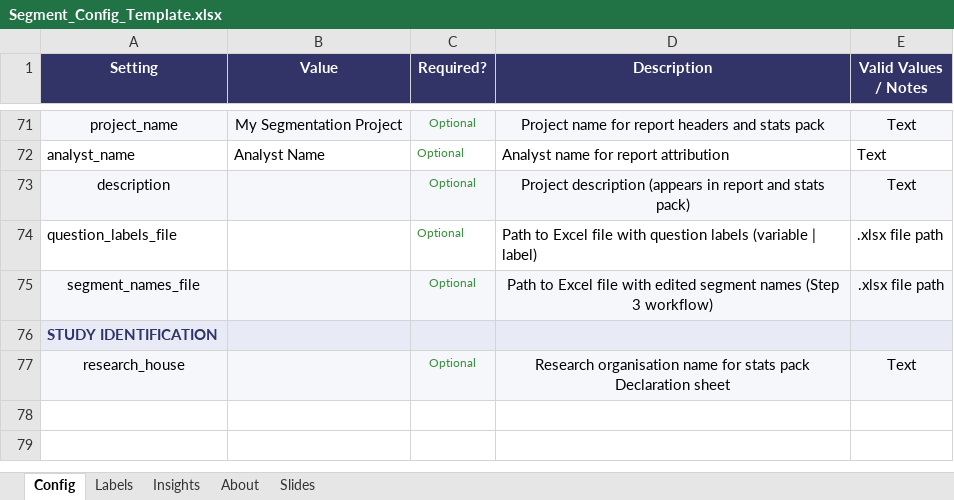
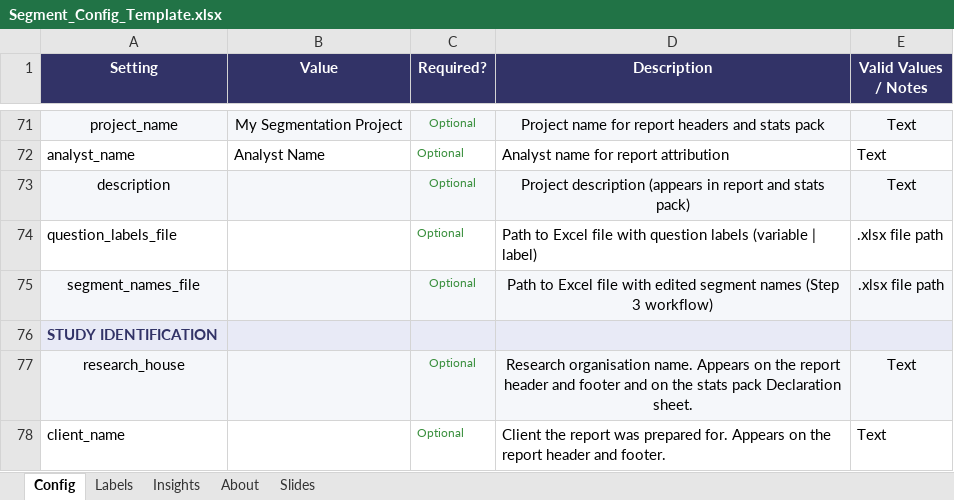
Before and after one commit to DuncanRBrett/Turas, an Excel workbook: modules/segment/docs/templates/Segment_Config_Template.xlsx, sheet Config, drawn as a sheet; only a part is shown, gaps mark what is left out; values as stored, in another font and other column widths than the file's, no borders; the diff names each change by its address in the sheet, - before the commit and + after, or states it on an @@ line.

```diff
--- a/modules/segment/docs/templates/Segment_Config_Template.xlsx (sheet Config)
+++ b/modules/segment/docs/templates/Segment_Config_Template.xlsx (sheet Config)
-D77 (Description): Research organisation name for stats pack Declaration sheet
+D77 (Description): Research organisation name. Appears on the report header and footer and on the stats pack Declaration sheet.
+row 78: client_name |  | Optional | Client the report was prepared for. Appears on the report header and footer. | Text
```
Also changed, not shown: examples/segment/Thornhill_Segment_Config.xlsx, examples/segment/Thornhill_Segment_Config_Explore.xlsx, 6 other files.
